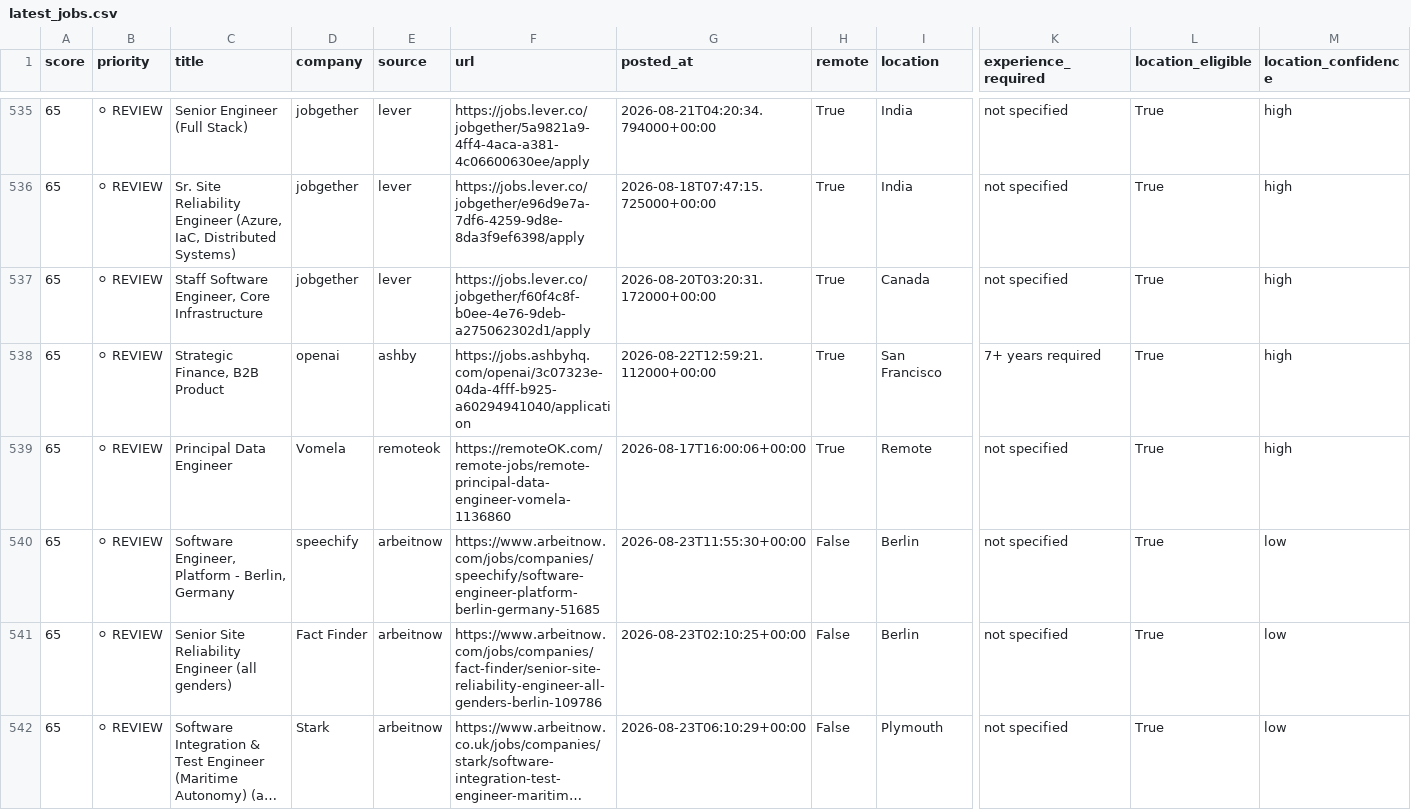
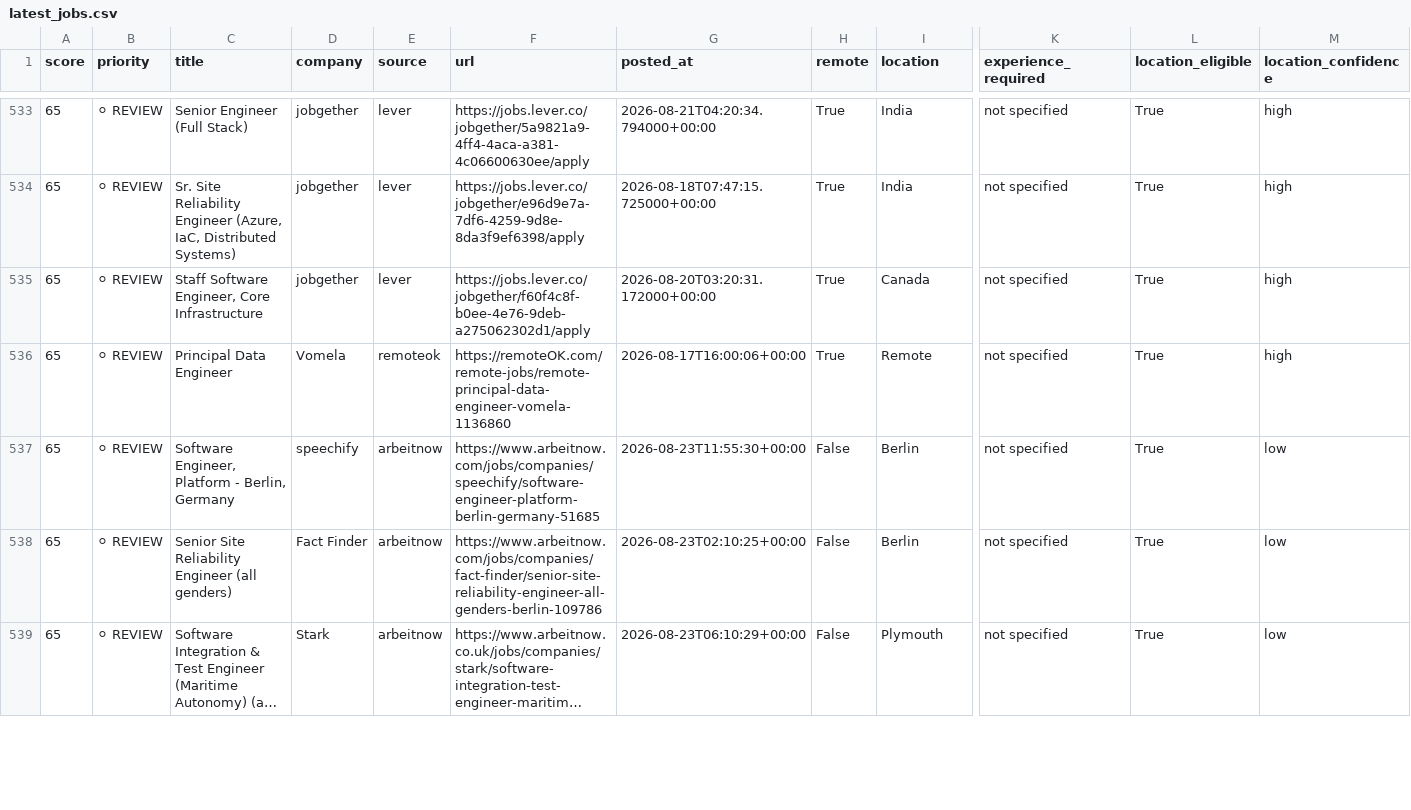
Before and after one commit to QDung210/job-hunter, a CSV file: data/latest_jobs.csv, drawn as a sheet; only a part is shown, gaps mark what is left out; long unchanged cells end in …; removed rows and columns are numbered as before the commit, all else as after; rows hold the shown columns only; the diff covers the shown part only; the diff names each change by its address in the sheet, - before the commit and + after, or states it on an @@ line.

```diff
--- a/data/latest_jobs.csv
+++ b/data/latest_jobs.csv
-row 538: 65 | ⚪ REVIEW | Strategic Finance, B2B Product | openai | ashby | https://jobs.ashbyhq.com/openai/3c07323e-04da-4fff-b925-a60294941040/application | 2026-08-22T12:59:21.112000+00:00 | True | San Francisco | 7+ years required | True | high
```
Also changed, not shown: 5 added rows and 6 removed rows elsewhere in this file, 2 other files.
